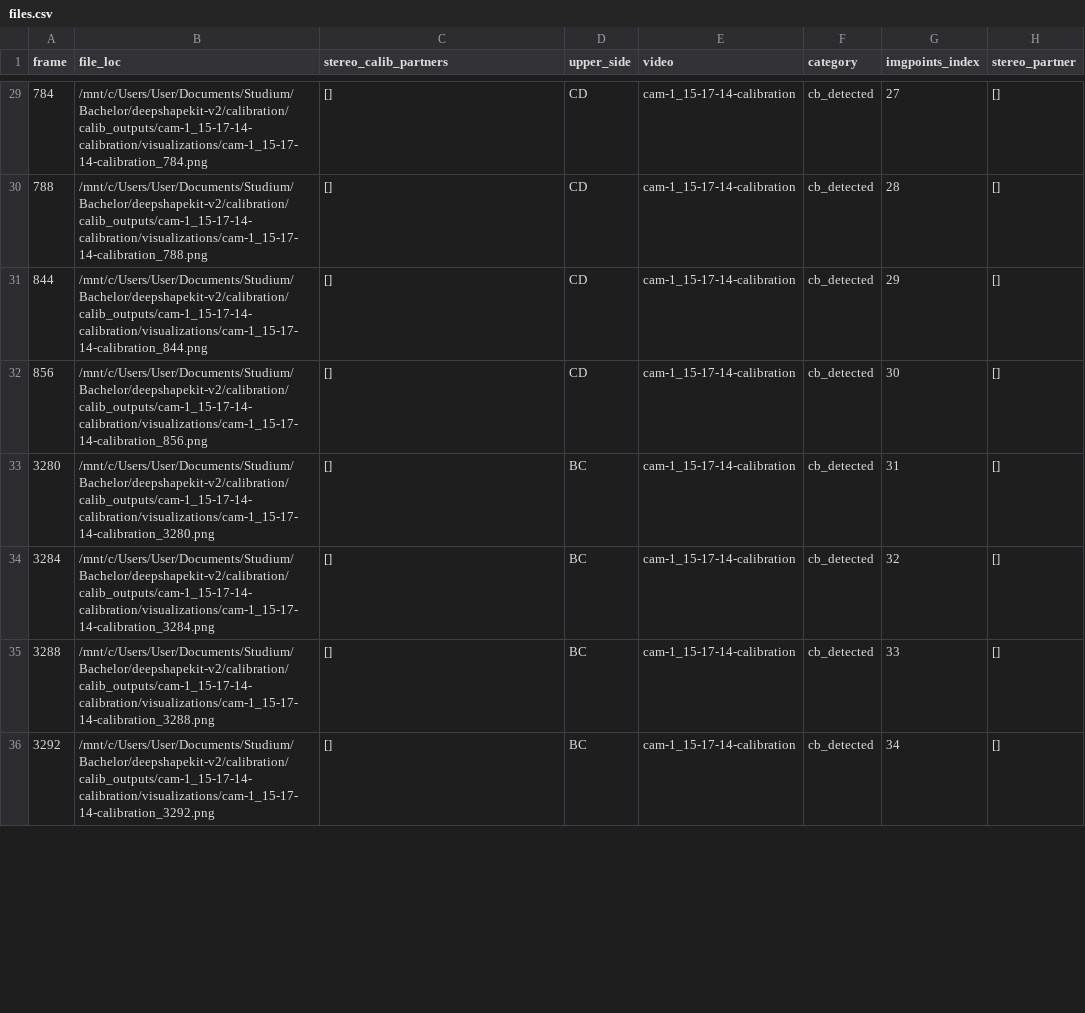
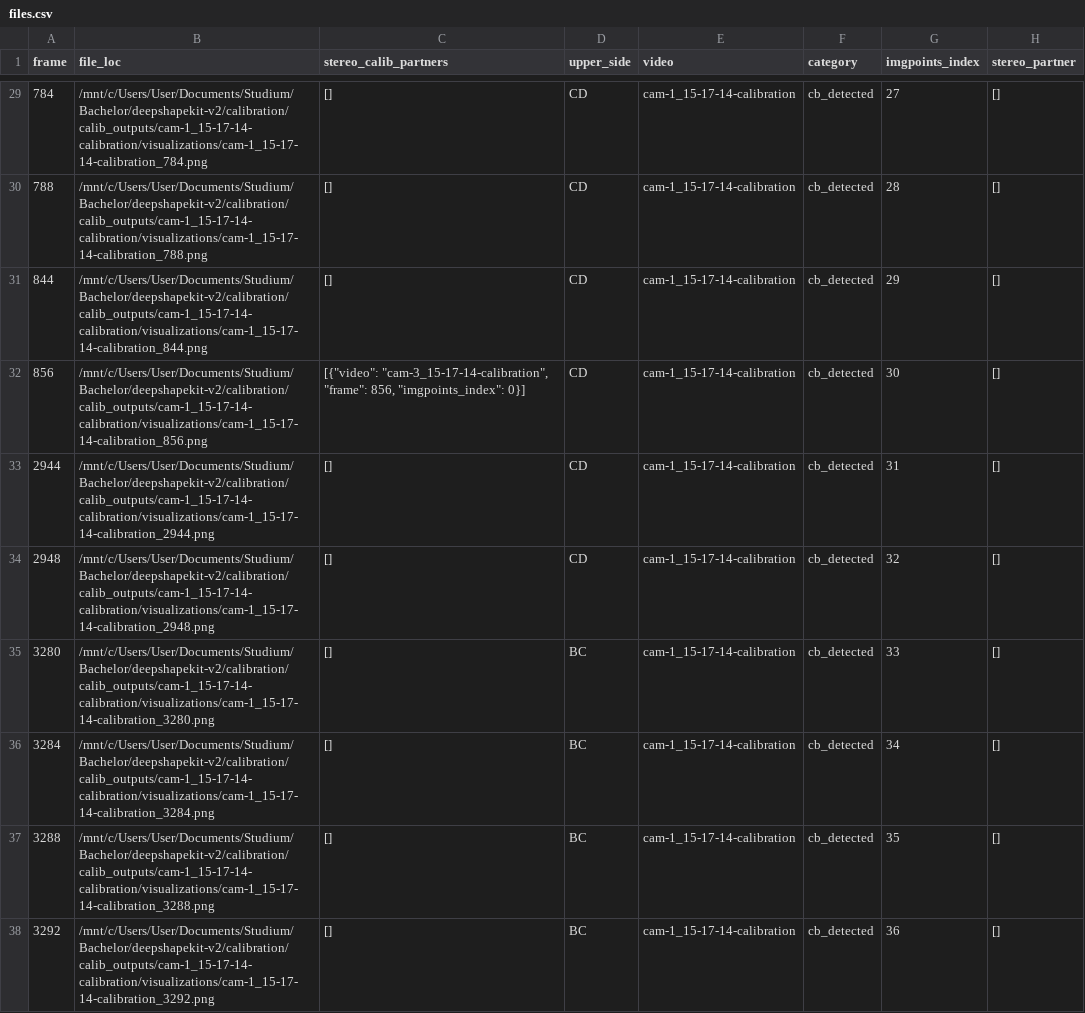
Before and after one commit to AllbaerEisstein/DeepShapeKit-v2, a CSV file: calibration/calib_outputs/cam-1_15-17-14-calibration/files.csv, drawn as a sheet; only a part is shown, gaps mark what is left out; the diff covers the shown part only.

```diff
--- a/calibration/calib_outputs/cam-1_15-17-14-calibration/files.csv
+++ b/calibration/calib_outputs/cam-1_15-17-14-calibration/files.csv
@@ -31,6 +31,8 @@ frame,file_loc,stereo_calib_partners,upper_side,video,category,imgpoints_index,s
 844,/mnt/c/Users/User/Documents/Studium/Bachelor/deepshapekit-v2/calibration/calib_outputs/cam-1_15-17-14-calibration/visualizations/cam-1_15-17-14-calibration_844.png,[],CD,cam-1_15-17-14-calibration,cb_detected,29,[]
-856,/mnt/c/Users/User/Documents/Studium/Bachelor/deepshapekit-v2/calibration/calib_outputs/cam-1_15-17-14-calibration/visualizations/cam-1_15-17-14-calibration_856.png,[],CD,cam-1_15-17-14-calibration,cb_detected,30,[]
-3280,/mnt/c/Users/User/Documents/Studium/Bachelor/deepshapekit-v2/calibration/calib_outputs/cam-1_15-17-14-calibration/visualizations/cam-1_15-17-14-calibration_3280.png,[],BC,cam-1_15-17-14-calibration,cb_detected,31,[]
-3284,/mnt/c/Users/User/Documents/Studium/Bachelor/deepshapekit-v2/calibration/calib_outputs/cam-1_15-17-14-calibration/visualizations/cam-1_15-17-14-calibration_3284.png,[],BC,cam-1_15-17-14-calibration,cb_detected,32,[]
-3288,/mnt/c/Users/User/Documents/Studium/Bachelor/deepshapekit-v2/calibration/calib_outputs/cam-1_15-17-14-calibration/visualizations/cam-1_15-17-14-calibration_3288.png,[],BC,cam-1_15-17-14-calibration,cb_detected,33,[]
-3292,/mnt/c/Users/User/Documents/Studium/Bachelor/deepshapekit-v2/calibration/calib_outputs/cam-1_15-17-14-calibration/visualizations/cam-1_15-17-14-calibration_3292.png,[],BC,cam-1_15-17-14-calibration,cb_detected,34,[]
+856,/mnt/c/Users/User/Documents/Studium/Bachelor/deepshapekit-v2/calibration/calib_outputs/cam-1_15-17-14-calibration/visualizations/cam-1_15-17-14-calibration_856.png,"[{""video"": ""cam-3_15-17-14-calibration"", ""frame"": 856, ""imgpoints_index"": 0}]",CD,cam-1_15-17-14-calibration,cb_detected,30,[]
+2944,/mnt/c/Users/User/Documents/Studium/Bachelor/deepshapekit-v2/calibration/calib_outputs/cam-1_15-17-14-calibration/visualizations/cam-1_15-17-14-calibration_2944.png,[],CD,cam-1_15-17-14-calibration,cb_detected,31,[]
+2948,/mnt/c/Users/User/Documents/Studium/Bachelor/deepshapekit-v2/calibration/calib_outputs/cam-1_15-17-14-calibration/visualizations/cam-1_15-17-14-calibration_2948.png,[],CD,cam-1_15-17-14-calibration,cb_detected,32,[]
+3280,/mnt/c/Users/User/Documents/Studium/Bachelor/deepshapekit-v2/calibration/calib_outputs/cam-1_15-17-14-calibration/visualizations/cam-1_15-17-14-calibration_3280.png,[],BC,cam-1_15-17-14-calibration,cb_detected,33,[]
+3284,/mnt/c/Users/User/Documents/Studium/Bachelor/deepshapekit-v2/calibration/calib_outputs/cam-1_15-17-14-calibration/visualizations/cam-1_15-17-14-calibration_3284.png,[],BC,cam-1_15-17-14-calibration,cb_detected,34,[]
+3288,/mnt/c/Users/User/Documents/Studium/Bachelor/deepshapekit-v2/calibration/calib_outputs/cam-1_15-17-14-calibration/visualizations/cam-1_15-17-14-calibration_3288.png,[],BC,cam-1_15-17-14-calibration,cb_detected,35,[]
+3292,/mnt/c/Users/User/Documents/Studium/Bachelor/deepshapekit-v2/calibration/calib_outputs/cam-1_15-17-14-calibration/visualizations/cam-1_15-17-14-calibration_3292.png,[],BC,cam-1_15-17-14-calibration,cb_detected,36,[]
```
Also changed, not shown: 1 removed row and 146 edited cells elsewhere in this file, calibration/calib_outputs/cam-2_15-17-14-calibration/files.csv, calibration/calib_outputs/cam-3_15-17-14-calibration/files.csv, 22 other files.
